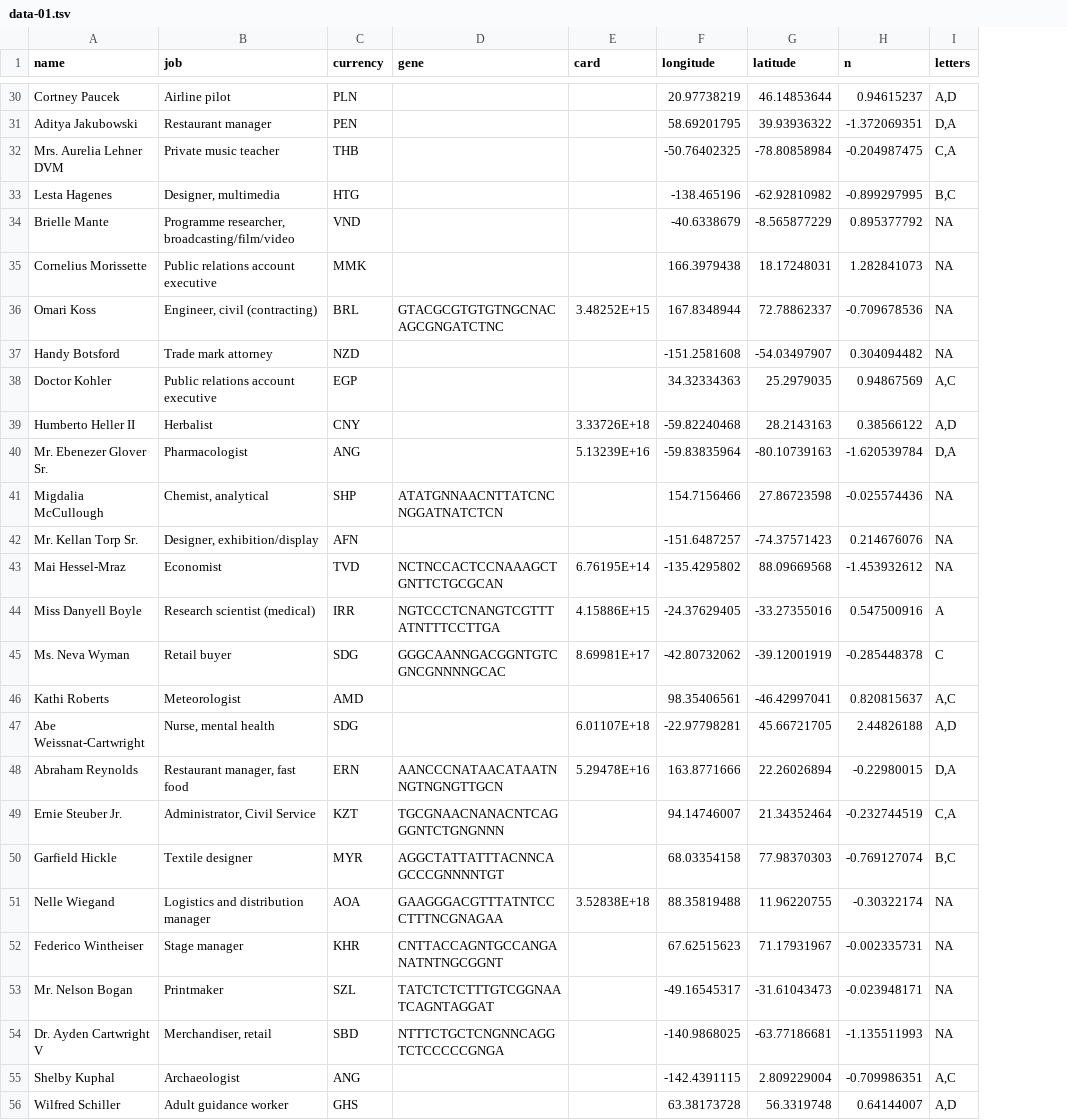
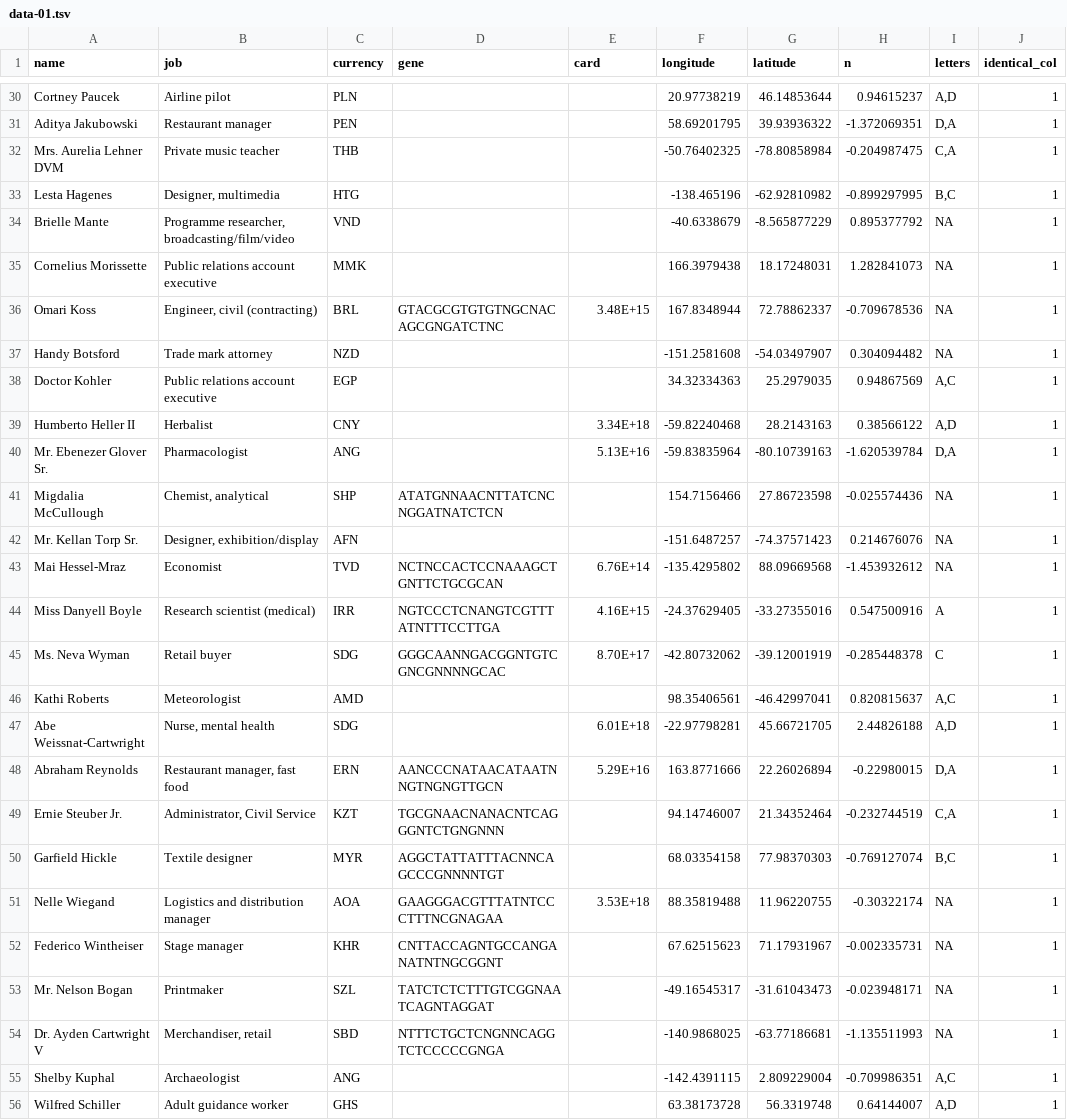
Before and after one commit to danielecook/still, a TSV file: data/data-01.tsv, drawn as a sheet; only a part is shown, gaps mark what is left out; the diff covers the shown part only; the diff names each change by its address in the sheet, - before the commit and + after, or states it on an @@ line.

```diff
--- a/data/data-01.tsv
+++ b/data/data-01.tsv
+column J (identical_col), rows 30-56: all 1
-E36 (card): 3.48252E+15
+E36 (card): 3.48E+15
-E39 (card): 3.33726E+18
+E39 (card): 3.34E+18
-E40 (card): 5.13239E+16
+E40 (card): 5.13E+16
-E43 (card): 6.76195E+14
+E43 (card): 6.76E+14
-E44 (card): 4.15886E+15
+E44 (card): 4.16E+15
-E45 (card): 8.69981E+17
+E45 (card): 8.70E+17
-E47 (card): 6.01107E+18
+E47 (card): 6.01E+18
-E48 (card): 5.29478E+16
+E48 (card): 5.29E+16
-E51 (card): 3.52838E+18
+E51 (card): 3.53E+18
```
Also changed, not shown: 33 edited cells elsewhere in this file, 2 other files.
